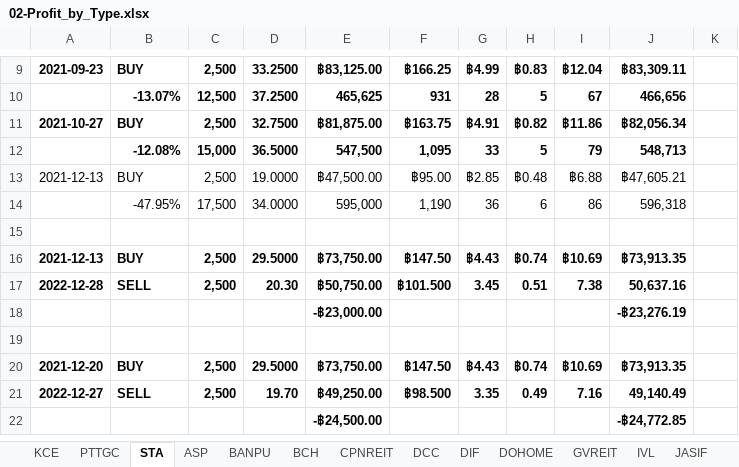
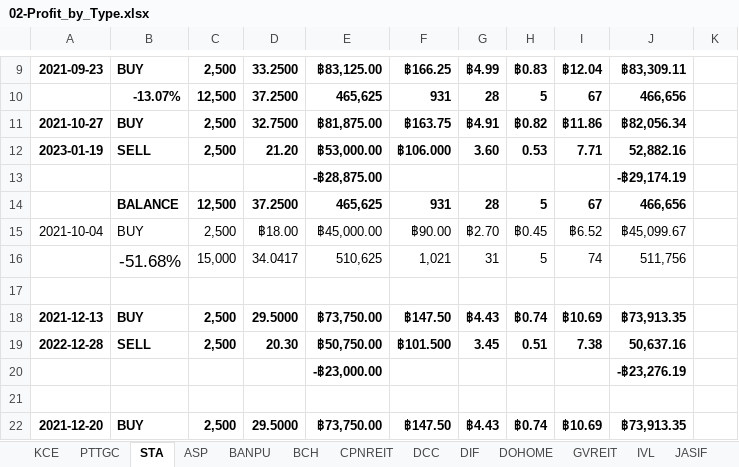
Before and after one commit to santimcs/A7, an Excel workbook: Excel/02-Profit_by_Type.xlsx, sheet STA, drawn as a sheet; only a part is shown, gaps mark what is left out; the shorter side is filled out with more unchanged rows; values as stored, in another font and other column widths than the file's, no borders; removed rows and columns are numbered as before the commit, all else as after; the diff names each change by its address in the sheet, - before the commit and + after, or states it on an @@ line.

```diff
--- a/Excel/02-Profit_by_Type.xlsx (sheet STA)
+++ b/Excel/02-Profit_by_Type.xlsx (sheet STA)
-row 12:  | -12.08% | 15,000 | 36.5000 | 547,500 | 1,095 | 33 | 5 | 79 | 548,713
+row 12: 2023-01-19 | SELL | 2,500 | 21.20 | ฿53,000.00 | ฿106.000 | 3.60 | 0.53 | 7.71 | 52,882.16
+row 13:  |  |  |  | -฿28,875.00 |  |  |  |  | -฿29,174.19
+row 14:  | BALANCE | 12,500 | 37.2500 | 465,625 | 931 | 28 | 5 | 67 | 466,656
-A15: 2021-12-13
+A15: 2021-10-04
-D15: 19.0000
+D15: ฿18.00
-E15: ฿47,500.00
+E15: ฿45,000.00
-F15: ฿95.00
+F15: ฿90.00
-G15: ฿2.85
+G15: ฿2.70
-H15: ฿0.48
+H15: ฿0.45
-I15: ฿6.88
+I15: ฿6.52
-J15: ฿47,605.21
+J15: ฿45,099.67
-row 14:  | -47.95% | 17,500 | 34.0000 | 595,000 | 1,190 | 36 | 6 | 86 | 596,318
+row 16:  | -51.68% | 15,000 | 34.0417 | 510,625 | 1,021 | 31 | 5 | 74 | 511,756
```
Also changed, not shown: other sheet tabs, Excel/01-CashFlow.xlsx, Excel/03-PNL.xlsx, 34 other files.
